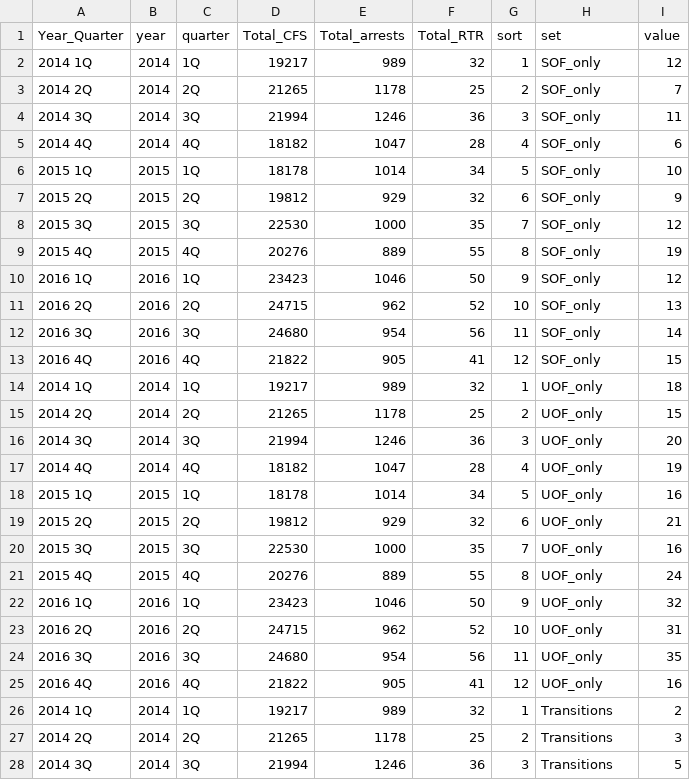
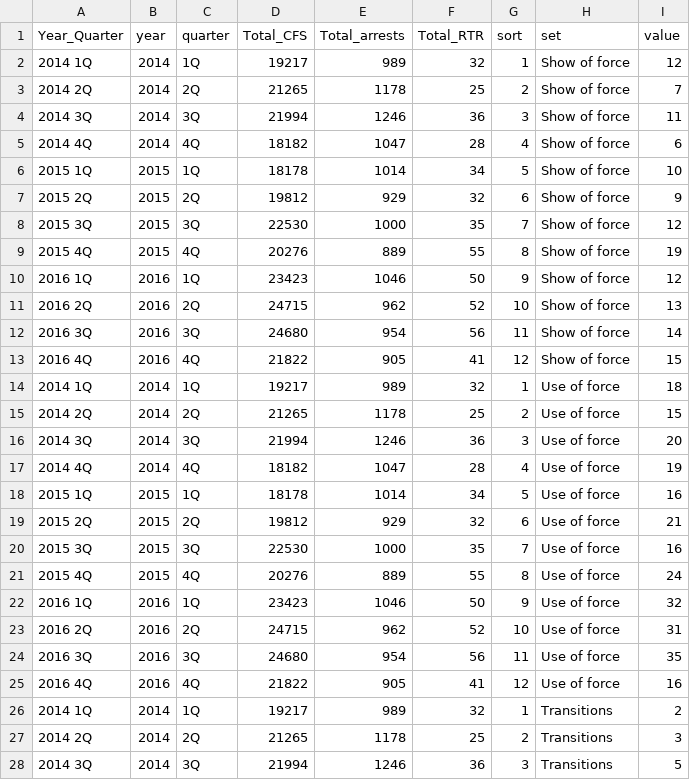
Before and after one commit to timbroderick/R-work, a CSV file: R graphics/dfsubset.csv, drawn as a sheet; only a part is shown.

```diff
--- a/R graphics/dfsubset.csv
+++ b/R graphics/dfsubset.csv
@@ -1,26 +1,26 @@
 Year_Quarter,year,quarter,Total_CFS,Total_arrests,Total_RTR,sort,set,value
-2014 1Q,2014,1Q,19217,989,32,1,SOF_only,12
-2014 2Q,2014,2Q,21265,1178,25,2,SOF_only,7
-2014 3Q,2014,3Q,21994,1246,36,3,SOF_only,11
-2014 4Q,2014,4Q,18182,1047,28,4,SOF_only,6
-2015 1Q,2015,1Q,18178,1014,34,5,SOF_only,10
-2015 2Q,2015,2Q,19812,929,32,6,SOF_only,9
-2015 3Q,2015,3Q,22530,1000,35,7,SOF_only,12
-2015 4Q,2015,4Q,20276,889,55,8,SOF_only,19
-2016 1Q,2016,1Q,23423,1046,50,9,SOF_only,12
-2016 2Q,2016,2Q,24715,962,52,10,SOF_only,13
-2016 3Q,2016,3Q,24680,954,56,11,SOF_only,14
-2016 4Q,2016,4Q,21822,905,41,12,SOF_only,15
-2014 1Q,2014,1Q,19217,989,32,1,UOF_only,18
-2014 2Q,2014,2Q,21265,1178,25,2,UOF_only,15
-2014 3Q,2014,3Q,21994,1246,36,3,UOF_only,20
-2014 4Q,2014,4Q,18182,1047,28,4,UOF_only,19
-2015 1Q,2015,1Q,18178,1014,34,5,UOF_only,16
-2015 2Q,2015,2Q,19812,929,32,6,UOF_only,21
-2015 3Q,2015,3Q,22530,1000,35,7,UOF_only,16
-2015 4Q,2015,4Q,20276,889,55,8,UOF_only,24
-2016 1Q,2016,1Q,23423,1046,50,9,UOF_only,32
-2016 2Q,2016,2Q,24715,962,52,10,UOF_only,31
-2016 3Q,2016,3Q,24680,954,56,11,UOF_only,35
-2016 4Q,2016,4Q,21822,905,41,12,UOF_only,16
+2014 1Q,2014,1Q,19217,989,32,1,Show of force,12
+2014 2Q,2014,2Q,21265,1178,25,2,Show of force,7
+2014 3Q,2014,3Q,21994,1246,36,3,Show of force,11
+2014 4Q,2014,4Q,18182,1047,28,4,Show of force,6
+2015 1Q,2015,1Q,18178,1014,34,5,Show of force,10
+2015 2Q,2015,2Q,19812,929,32,6,Show of force,9
+2015 3Q,2015,3Q,22530,1000,35,7,Show of force,12
+2015 4Q,2015,4Q,20276,889,55,8,Show of force,19
+2016 1Q,2016,1Q,23423,1046,50,9,Show of force,12
+2016 2Q,2016,2Q,24715,962,52,10,Show of force,13
+2016 3Q,2016,3Q,24680,954,56,11,Show of force,14
+2016 4Q,2016,4Q,21822,905,41,12,Show of force,15
+2014 1Q,2014,1Q,19217,989,32,1,Use of force,18
+2014 2Q,2014,2Q,21265,1178,25,2,Use of force,15
+2014 3Q,2014,3Q,21994,1246,36,3,Use of force,20
+2014 4Q,2014,4Q,18182,1047,28,4,Use of force,19
+2015 1Q,2015,1Q,18178,1014,34,5,Use of force,16
+2015 2Q,2015,2Q,19812,929,32,6,Use of force,21
+2015 3Q,2015,3Q,22530,1000,35,7,Use of force,16
+2015 4Q,2015,4Q,20276,889,55,8,Use of force,24
+2016 1Q,2016,1Q,23423,1046,50,9,Use of force,32
+2016 2Q,2016,2Q,24715,962,52,10,Use of force,31
+2016 3Q,2016,3Q,24680,954,56,11,Use of force,35
+2016 4Q,2016,4Q,21822,905,41,12,Use of force,16
 2014 1Q,2014,1Q,19217,989,32,1,Transitions,2
```
Also changed, not shown: R graphics/dfLook.csv, 18 other files.
